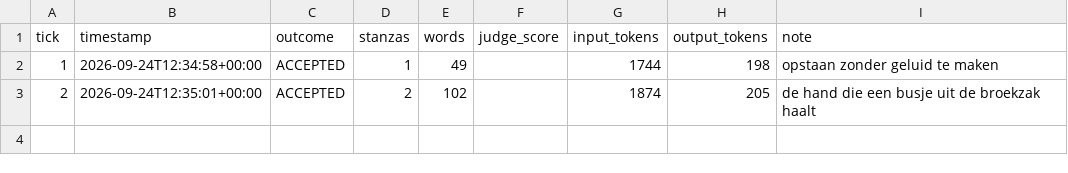
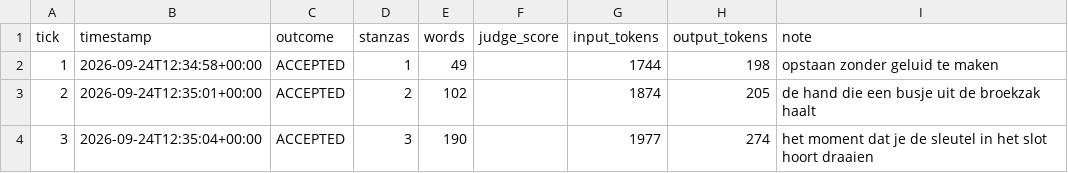
Before and after one commit to lrjohnst/juno, a CSV file: mission/metrics.csv, drawn as a sheet; the diff names each change by its address in the sheet, - before the commit and + after, or states it on an @@ line.

Commit message:
tick 3: accepted — het moment dat je de sleutel in het slot hoort draaien

```diff
--- a/mission/metrics.csv
+++ b/mission/metrics.csv
+row 4: 3 | 2026-09-24T12:35:04+00:00 | ACCEPTED | 3 | 190 |  | 1977 | 274 | het moment dat je de sleutel in het slot hoort draaien
```
Also changed, not shown: 4 other files.
